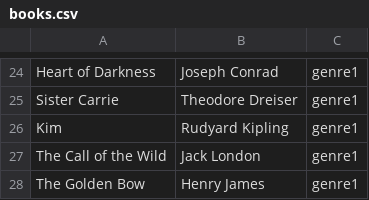
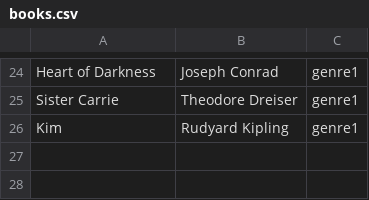
Before and after one commit to MykhailoTsiganko/MykhailoTsyhankoLibraryService, a CSV file: src/main/resources/books.csv, drawn as a sheet; only a part is shown, gaps mark what is left out; the diff names each change by its address in the sheet, - before the commit and + after, or states it on an @@ line.

```diff
--- a/src/main/resources/books.csv
+++ b/src/main/resources/books.csv
-row 27: The Call of the Wild | Jack London | genre1
-row 28: The Golden Bow | Henry James | genre1
```
Also changed, not shown: target/MykhailoTsyhankoLibraryService-1.0-SNAPSHOT/WEB-INF/classes/books.csv, target/classes/books.csv, 2 other files.
